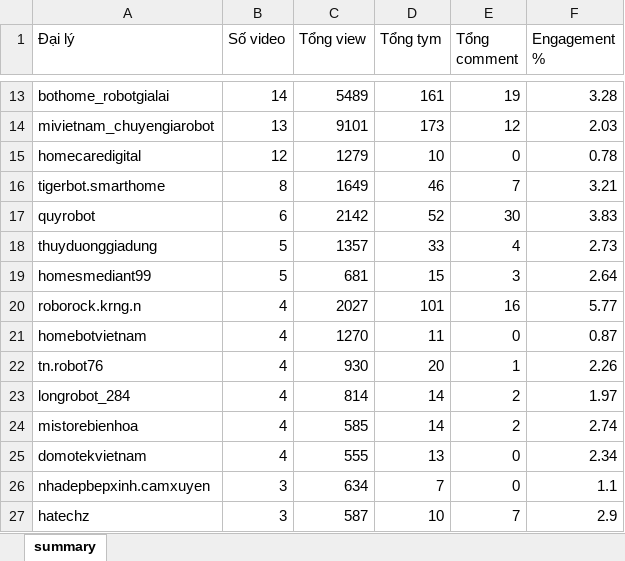
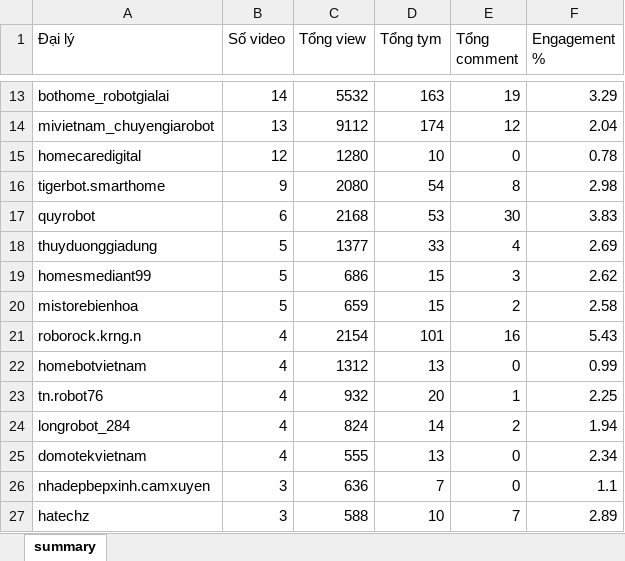
Before and after one commit to tuananh-din/tiktok-dealer-tracker, an Excel workbook: output/qrevo-summary.xlsx, sheet summary, drawn as a sheet; only a part is shown, gaps mark what is left out; values as stored, in another font and other column widths than the file's, no borders; removed rows and columns are numbered as before the commit, all else as after; the diff covers the shown part only; the diff names each change by its address in the sheet, - before the commit and + after, or states it on an @@ line.

```diff
--- a/output/qrevo-summary.xlsx (sheet summary)
+++ b/output/qrevo-summary.xlsx (sheet summary)
-C13 (Tổng view): 5489
+C13 (Tổng view): 5532
-D13 (Tổng tym): 161
+D13 (Tổng tym): 163
-F13 (Engagement %): 3.28
+F13 (Engagement %): 3.29
-C14 (Tổng view): 9101
+C14 (Tổng view): 9112
-D14 (Tổng tym): 173
+D14 (Tổng tym): 174
-F14 (Engagement %): 2.03
+F14 (Engagement %): 2.04
-C15 (Tổng view): 1279
+C15 (Tổng view): 1280
-B16 (Số video): 8
+B16 (Số video): 9
-C16 (Tổng view): 1649
+C16 (Tổng view): 2080
-D16 (Tổng tym): 46
+D16 (Tổng tym): 54
-E16 (Tổng comment): 7
+E16 (Tổng comment): 8
-F16 (Engagement %): 3.21
+F16 (Engagement %): 2.98
-C17 (Tổng view): 2142
+C17 (Tổng view): 2168
-D17 (Tổng tym): 52
+D17 (Tổng tym): 53
-C18 (Tổng view): 1357
+C18 (Tổng view): 1377
-F18 (Engagement %): 2.73
+F18 (Engagement %): 2.69
-C19 (Tổng view): 681
+C19 (Tổng view): 686
-F19 (Engagement %): 2.64
+F19 (Engagement %): 2.62
+row 20: mistorebienhoa | 5 | 659 | 15 | 2 | 2.58
-C21 (Tổng view): 2027
+C21 (Tổng view): 2154
-F21 (Engagement %): 5.77
+F21 (Engagement %): 5.43
-C22 (Tổng view): 1270
+C22 (Tổng view): 1312
-D22 (Tổng tym): 11
+D22 (Tổng tym): 13
-F22 (Engagement %): 0.87
+F22 (Engagement %): 0.99
-C23 (Tổng view): 930
+C23 (Tổng view): 932
-F23 (Engagement %): 2.26
+F23 (Engagement %): 2.25
-C24 (Tổng view): 814
+C24 (Tổng view): 824
-F24 (Engagement %): 1.97
+F24 (Engagement %): 1.94
-row 24: mistorebienhoa | 4 | 585 | 14 | 2 | 2.74
-C26 (Tổng view): 634
+C26 (Tổng view): 636
-C27 (Tổng view): 587
+C27 (Tổng view): 588
-F27 (Engagement %): 2.9
+F27 (Engagement %): 2.89
```
Also changed, not shown: 2 added rows, 2 removed rows and 58 edited cells elsewhere in this sheet, output/qrevo-videos.xlsx, 6 other files.
